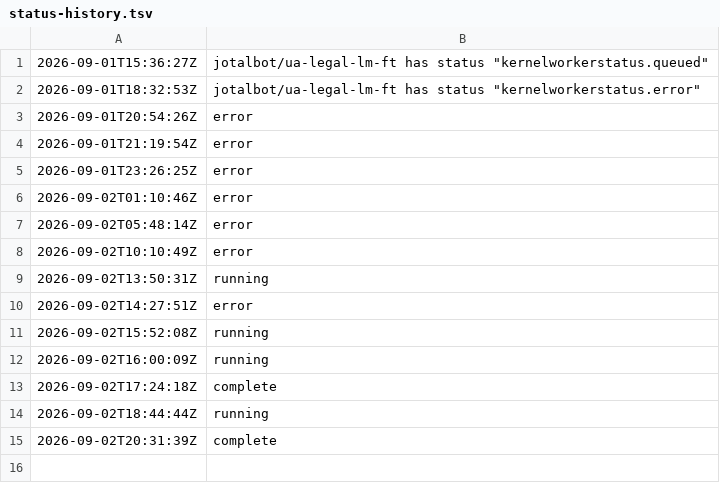
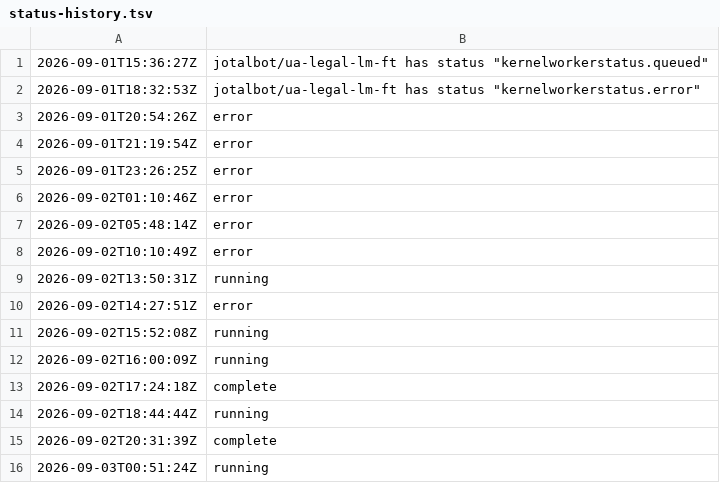
Before and after one commit to JoTalbot/ukraine, a TSV file: .training-manifests/ua-legal-lm-ft/status-history.tsv, drawn as a sheet.

```diff
--- a/.training-manifests/ua-legal-lm-ft/status-history.tsv
+++ b/.training-manifests/ua-legal-lm-ft/status-history.tsv
@@ -15 +15,2 @@
 2026-09-02T20:31:39Z	complete
+2026-09-03T00:51:24Z	running
```
Also changed, not shown: 1 other file.
